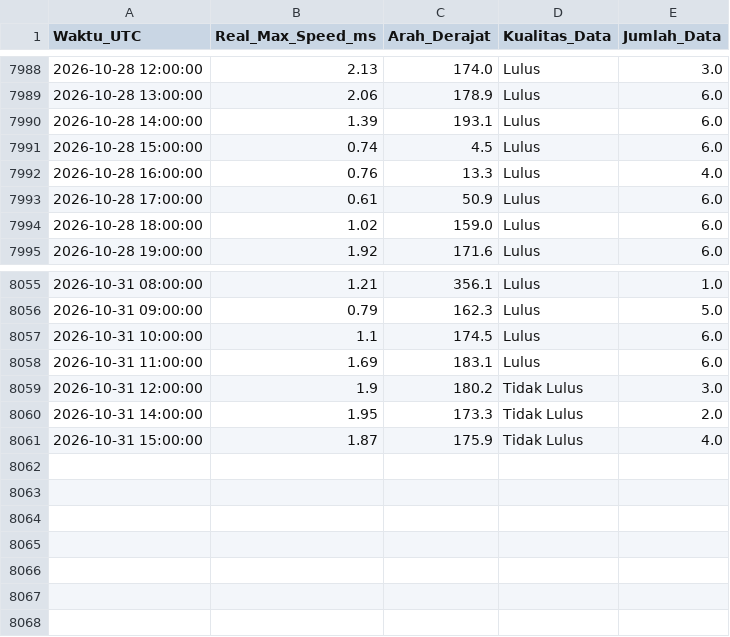
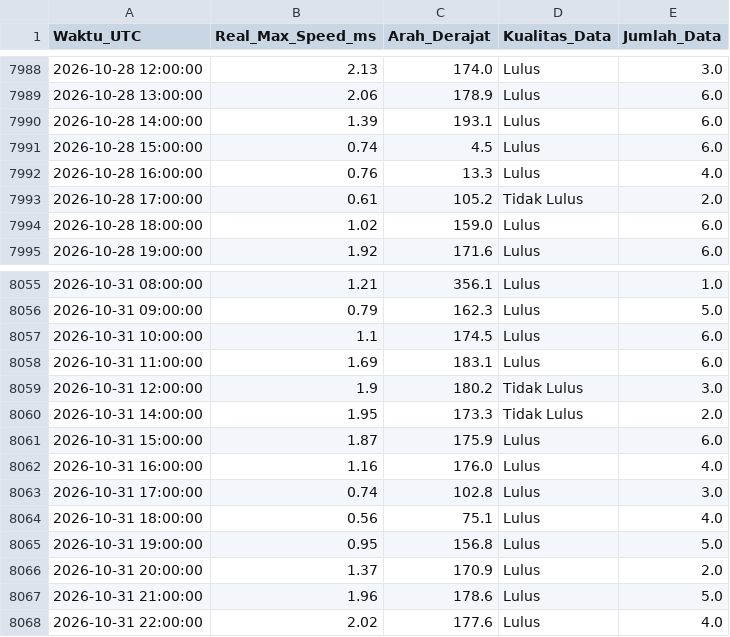
Before and after one commit to Umarhaidaralfaruq/MARLIN-Marine-Current-Intelligence-System, a CSV file: Hasil_Validasi/Validasi_Real_Max_12H.csv, drawn as a sheet; only a part is shown, gaps mark what is left out.

```diff
--- a/Hasil_Validasi/Validasi_Real_Max_12H.csv
+++ b/Hasil_Validasi/Validasi_Real_Max_12H.csv
@@ -7992,3 +7992,3 @@ Waktu_UTC,Real_Max_Speed_ms,Arah_Derajat,Kualitas_Data,Jumlah_Data
 2026-10-28 16:00:00,0.76,13.3,Lulus,4.0
-2026-10-28 17:00:00,0.61,50.9,Lulus,6.0
+2026-10-28 17:00:00,0.61,105.2,Tidak Lulus,2.0
 2026-10-28 18:00:00,1.02,159.0,Lulus,6.0
@@ -8060,2 +8060,9 @@ Waktu_UTC,Real_Max_Speed_ms,Arah_Derajat,Kualitas_Data,Jumlah_Data
 2026-10-31 14:00:00,1.95,173.3,Tidak Lulus,2.0
-2026-10-31 15:00:00,1.87,175.9,Tidak Lulus,4.0
+2026-10-31 15:00:00,1.87,175.9,Lulus,6.0
+2026-10-31 16:00:00,1.16,176.0,Lulus,4.0
+2026-10-31 17:00:00,0.74,102.8,Lulus,3.0
+2026-10-31 18:00:00,0.56,75.1,Lulus,4.0
+2026-10-31 19:00:00,0.95,156.8,Lulus,5.0
+2026-10-31 20:00:00,1.37,170.9,Lulus,2.0
+2026-10-31 21:00:00,1.96,178.6,Lulus,5.0
+2026-10-31 22:00:00,2.02,177.6,Lulus,4.0
```
Also changed, not shown: 2 other files.
